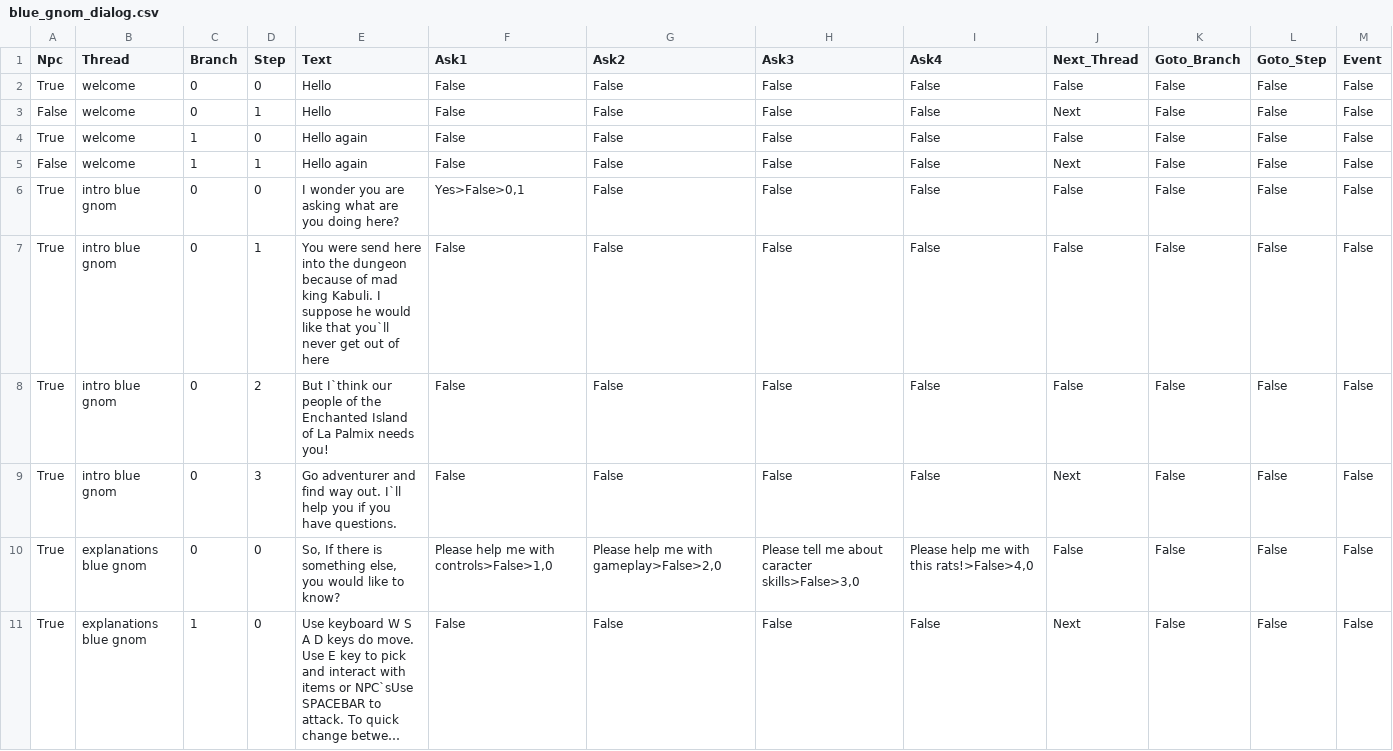
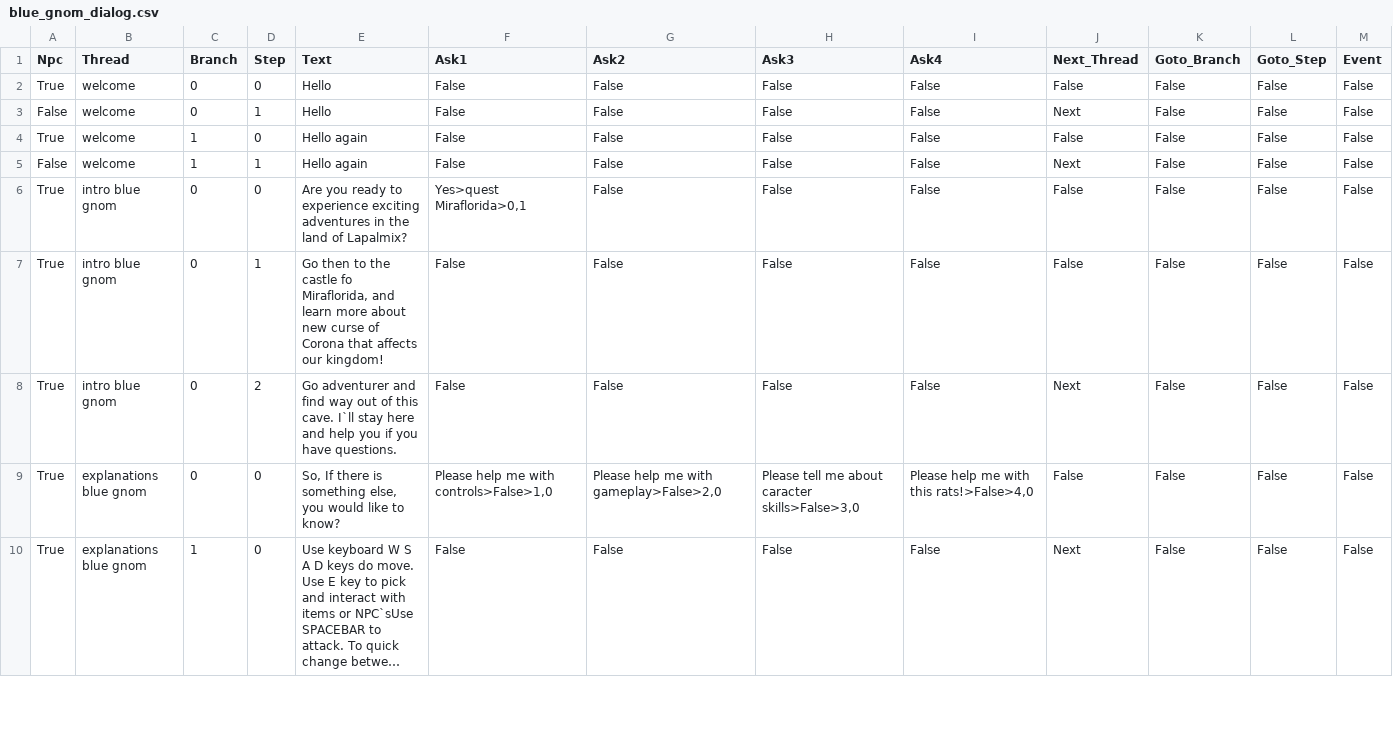
Before and after one commit to krzpia/rycerzzwidelcem, a CSV file: dialog/blue_gnom_dialog.csv, drawn as a sheet; only a part is shown; long unchanged cells end in ….

Commit message:
In progress first main quest message box

```diff
--- a/dialog/blue_gnom_dialog.csv
+++ b/dialog/blue_gnom_dialog.csv
@@ -5,6 +5,5 @@ True;welcome;1;0;Hello again;False;False;False;False;False;False;False;False
 False;welcome;1;1;Hello again;False;False;False;False;Next;False;False;False
-True;intro blue gnom;0;0;I wonder you are asking what are you doing here?;Yes>False>0,1;False;False;False;False;False;False;False
-True;intro blue gnom;0;1;You were send here into the dungeon because of mad king Kabuli. I suppose he would like that you`ll  never get out of here;False;False;False;False;False;False;False;False
-True;intro blue gnom;0;2;But I`think our people of the Enchanted Island of La Palmix needs you!;False;False;False;False;False;False;False;False
-True;intro blue gnom;0;3;Go adventurer and find way out. I`ll help you if  you have questions.;False;False;False;False;Next;False;False;False
+True;intro blue gnom;0;0;Are you ready to experience exciting adventures in the land of Lapalmix? ;Yes>quest Miraflorida>0,1;False;False;False;False;False;False;False
+True;intro blue gnom;0;1;Go then to the castle fo Miraflorida, and learn more about new curse of Corona that affects our kingdom!;False;False;False;False;False;False;False;False
+True;intro blue gnom;0;2;Go adventurer and find way out of this cave. I`ll stay here and help you if  you have questions.;False;False;False;False;Next;False;False;False
 True;explanations blue gnom;0;0;So, If there is something else, you would like to know?;Please help me with controls>False>1,0;Please help me with gameplay>False>2,0;Please tell me about caracter skills>False>3,0;Please help me with this rats!>False>4,0;False;False;False;False
```
Also changed, not shown: 14 other files.
